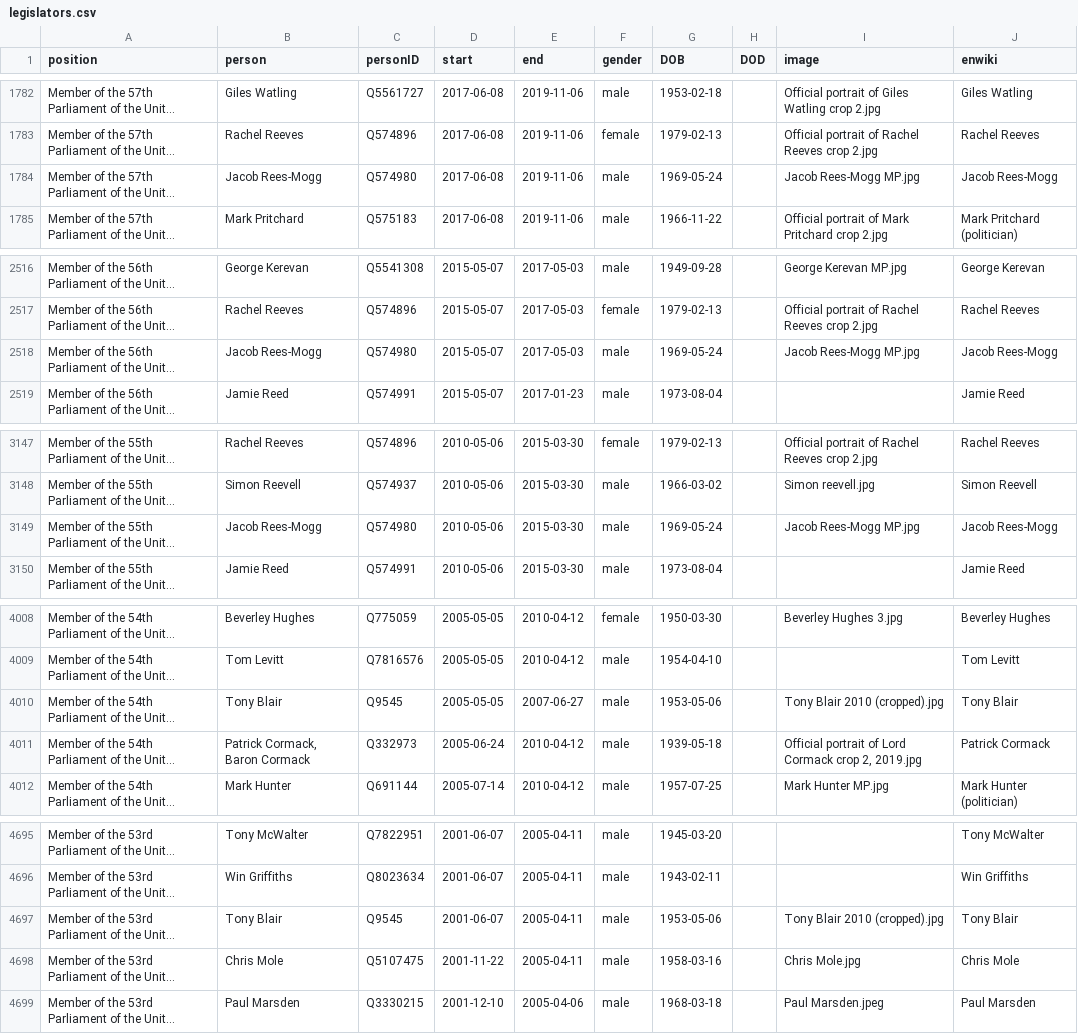
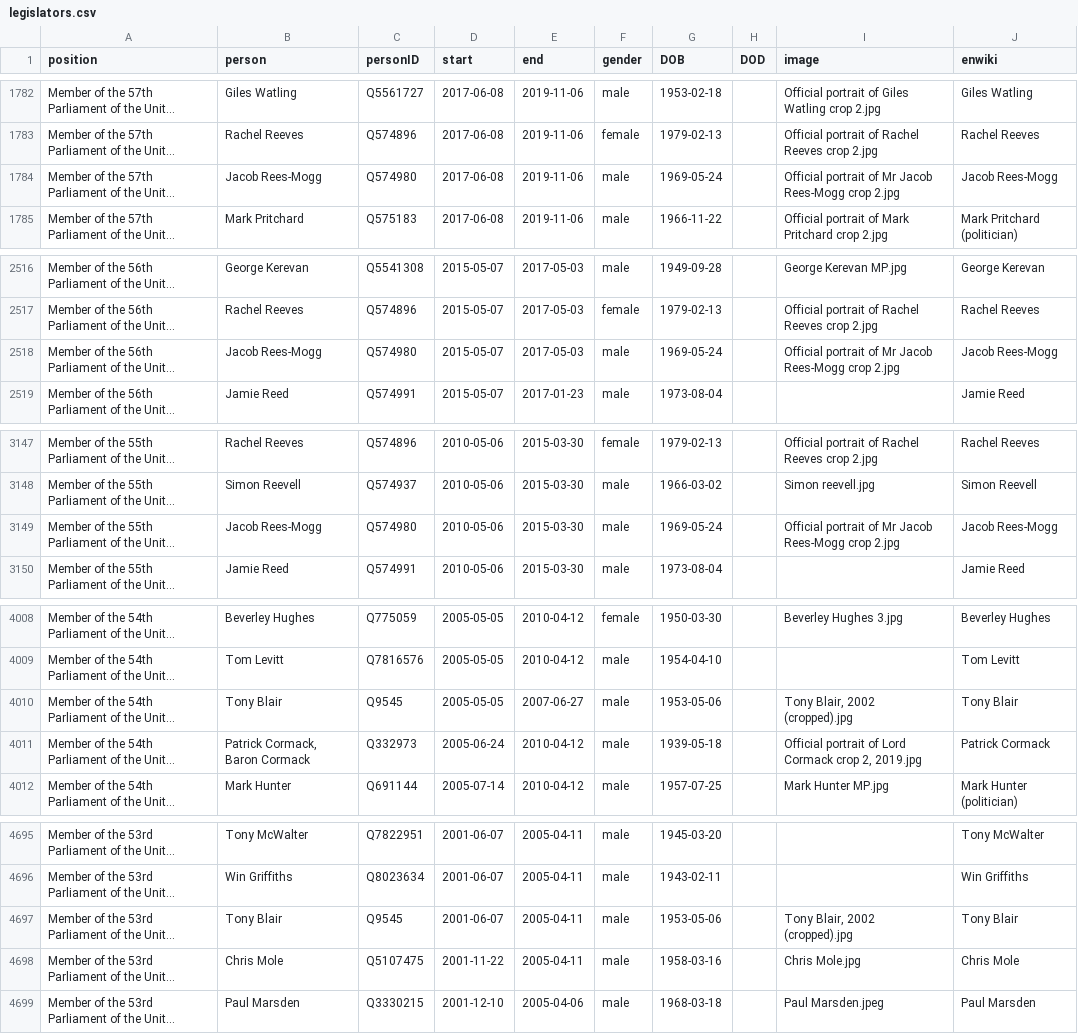
Before and after one commit to every-politician-scrapers/united-kingdom-cabinet, a CSV file: html/legislators.csv, drawn as a sheet; only a part is shown, gaps mark what is left out; long unchanged cells end in …; the diff covers the shown part only; the diff names each change by its address in the sheet, - before the commit and + after, or states it on an @@ line.

```diff
--- a/html/legislators.csv
+++ b/html/legislators.csv
-I1784 (image): Jacob Rees-Mogg MP.jpg
+I1784 (image): Official portrait of Mr Jacob Rees-Mogg crop 2.jpg
-I2518 (image): Jacob Rees-Mogg MP.jpg
+I2518 (image): Official portrait of Mr Jacob Rees-Mogg crop 2.jpg
-I3149 (image): Jacob Rees-Mogg MP.jpg
+I3149 (image): Official portrait of Mr Jacob Rees-Mogg crop 2.jpg
-I4010 (image): Tony Blair 2010 (cropped).jpg
+I4010 (image): Tony Blair, 2002 (cropped).jpg
-I4697 (image): Tony Blair 2010 (cropped).jpg
+I4697 (image): Tony Blair, 2002 (cropped).jpg
```
Also changed, not shown: 2 edited cells elsewhere in this file, html/current.csv, html/holders21.csv, 2 other files.
